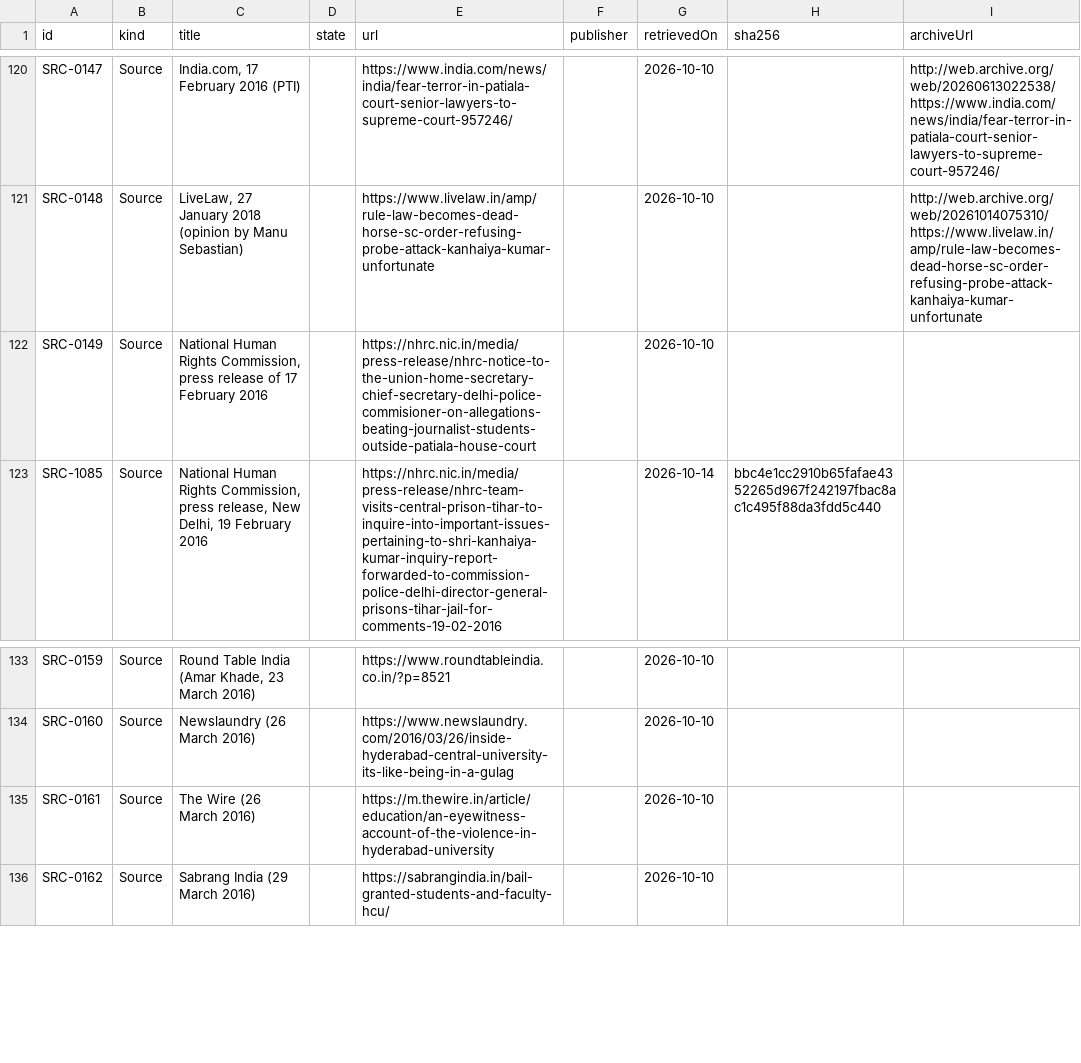
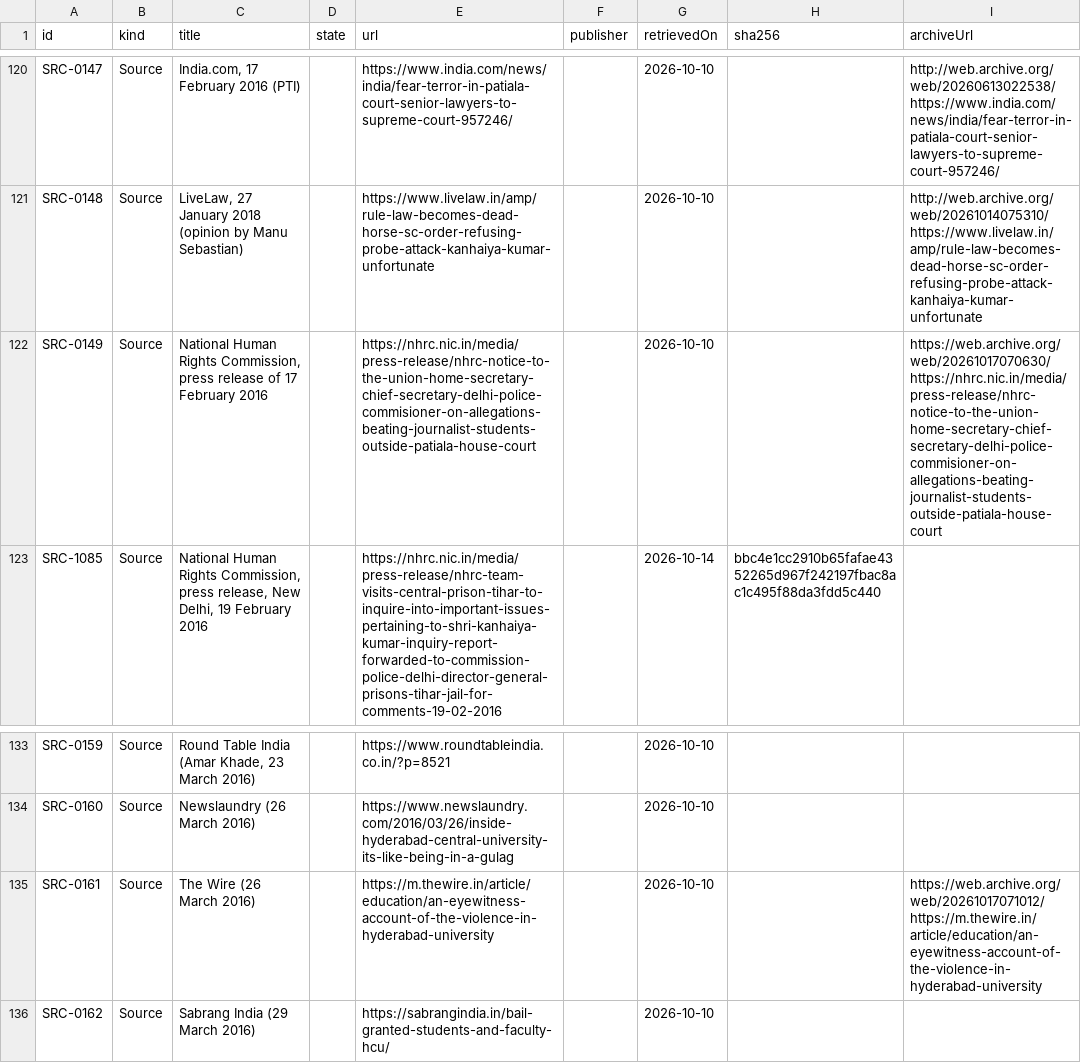
Before and after one commit to Varnasr/WhoGaveTheOrder, a CSV file: data/export/source.csv, drawn as a sheet; only a part is shown, gaps mark what is left out.

```diff
--- a/data/export/source.csv
+++ b/data/export/source.csv
@@ -121,3 +121,3 @@ SRC-0147,Source,"India.com, 17 February 2016 (PTI)",,https://www.india.com/news/
 SRC-0148,Source,"LiveLaw, 27 January 2018 (opinion by Manu Sebastian)",,https://www.livelaw.in/amp/rule-law-becomes-dead-horse-sc-order-refusing-probe-attack-kanhaiya-kumar-unfortunate,,2026-10-10,,http://web.archive.org/web/20261014075310/https://www.livelaw.in/amp/rule-law-becomes-dead-horse-sc-order-refusing-probe-attack-kanhaiya-kumar-unfortunate
-SRC-0149,Source,"National Human Rights Commission, press release of 17 February 2016",,https://nhrc.nic.in/media/press-release/nhrc-notice-to-the-union-home-secretary-chief-secretary-delhi-police-commisioner-on-allegations-beating-journalist-students-outside-patiala-house-court,,2026-10-10,,
+SRC-0149,Source,"National Human Rights Commission, press release of 17 February 2016",,https://nhrc.nic.in/media/press-release/nhrc-notice-to-the-union-home-secretary-chief-secretary-delhi-police-commisioner-on-allegations-beating-journalist-students-outside-patiala-house-court,,2026-10-10,,https://web.archive.org/web/20261017070630/https://nhrc.nic.in/media/press-release/nhrc-notice-to-the-union-home-secretary-chief-secretary-delhi-police-commisioner-on-allegations-beating-journalist-students-outside-patiala-house-court
 SRC-1085,Source,"National Human Rights Commission, press release, New Delhi, 19 February 2016",,https://nhrc.nic.in/media/press-release/nhrc-team-visits-central-prison-tihar-to-inquire-into-important-issues-pertaining-to-shri-kanhaiya-kumar-inquiry-report-forwarded-to-commission-police-delhi-director-general-prisons-tihar-jail-for-comments-19-02-2016,,2026-10-14,bbc4e1cc2910b65fafae4352265d967f242197fbac8ac1c495f88da3fdd5c440,
@@ -134,3 +134,3 @@ SRC-0159,Source,"Round Table India (Amar Khade, 23 March 2016)",,https://www.rou
 SRC-0160,Source,Newslaundry (26 March 2016),,https://www.newslaundry.com/2016/03/26/inside-hyderabad-central-university-its-like-being-in-a-gulag,,2026-10-10,,
-SRC-0161,Source,The Wire (26 March 2016),,https://m.thewire.in/article/education/an-eyewitness-account-of-the-violence-in-hyderabad-university,,2026-10-10,,
+SRC-0161,Source,The Wire (26 March 2016),,https://m.thewire.in/article/education/an-eyewitness-account-of-the-violence-in-hyderabad-university,,2026-10-10,,https://web.archive.org/web/20261017071012/https://m.thewire.in/article/education/an-eyewitness-account-of-the-violence-in-hyderabad-university
 SRC-0162,Source,Sabrang India (29 March 2016),,https://sabrangindia.in/bail-granted-students-and-faculty-hcu/,,2026-10-10,,
```
Also changed, not shown: 4 other files.
